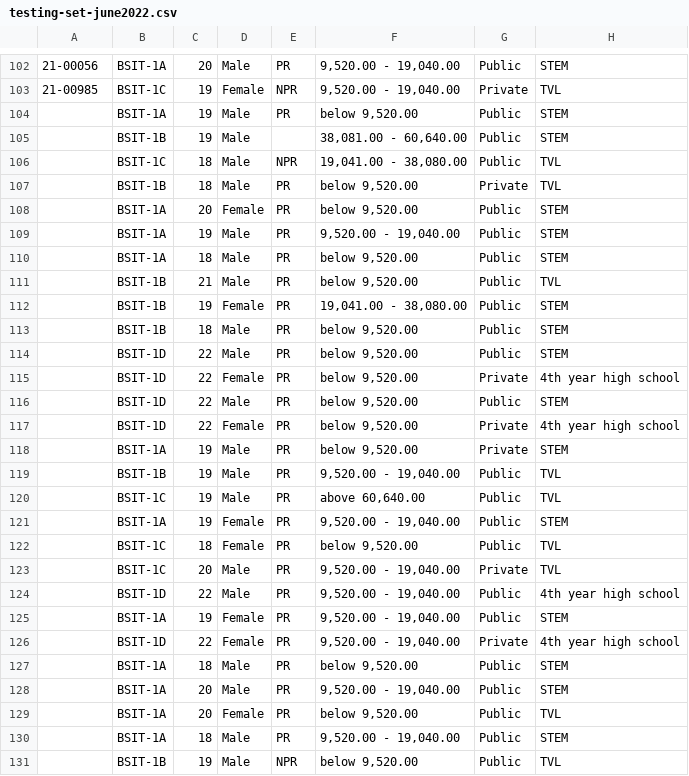
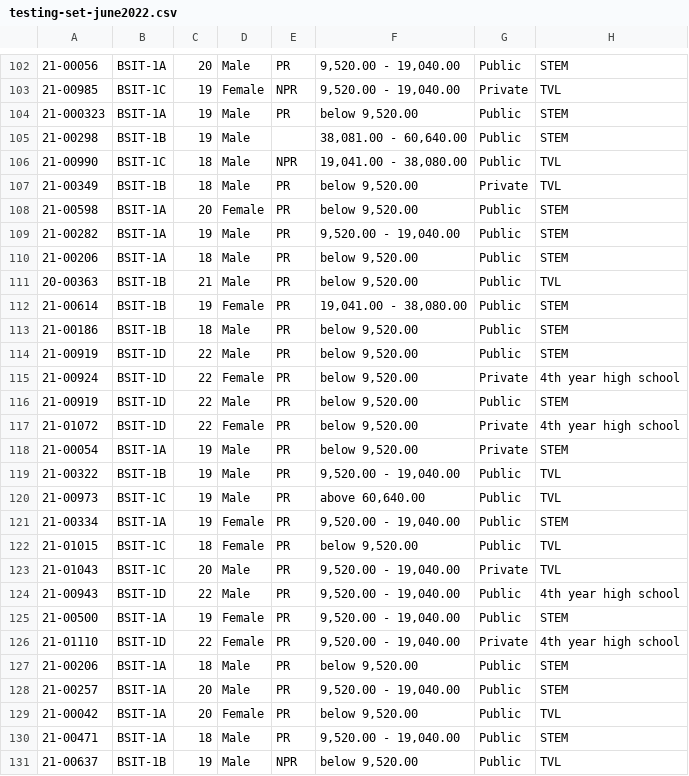
Before and after one commit to hyperfire13/api-student-assessment, a CSV file: upload/testing-set-june2022.csv, drawn as a sheet; only a part is shown, gaps mark what is left out; the diff covers the shown part only; the diff names each change by its address in the sheet, - before the commit and + after, or states it on an @@ line.

```diff
--- a/upload/testing-set-june2022.csv
+++ b/upload/testing-set-june2022.csv
-A104: (empty)
+A104: 21-000323
-A105: (empty)
+A105: 21-00298
-A106: (empty)
+A106: 21-00990
-A107: (empty)
+A107: 21-00349
-A108: (empty)
+A108: 21-00598
-A109: (empty)
+A109: 21-00282
-A110: (empty)
+A110: 21-00206
-A111: (empty)
+A111: 20-00363
-A112: (empty)
+A112: 21-00614
-A113: (empty)
+A113: 21-00186
-A114: (empty)
+A114: 21-00919
-A115: (empty)
+A115: 21-00924
-A116: (empty)
+A116: 21-00919
-A117: (empty)
+A117: 21-01072
-A118: (empty)
+A118: 21-00054
-A119: (empty)
+A119: 21-00322
-A120: (empty)
+A120: 21-00973
-A121: (empty)
+A121: 21-00334
-A122: (empty)
+A122: 21-01015
-A123: (empty)
+A123: 21-01043
-A124: (empty)
+A124: 21-00943
-A125: (empty)
+A125: 21-00500
-A126: (empty)
+A126: 21-01110
-A127: (empty)
+A127: 21-00206
-A128: (empty)
+A128: 21-00257
-A129: (empty)
+A129: 21-00042
-A130: (empty)
+A130: 21-00471
-A131: (empty)
+A131: 21-00637
```
Also changed, not shown: 30 edited cells elsewhere in this file, 24 other files.
